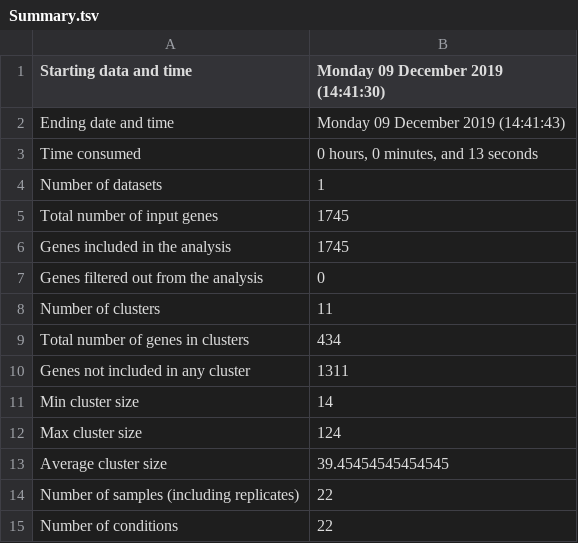
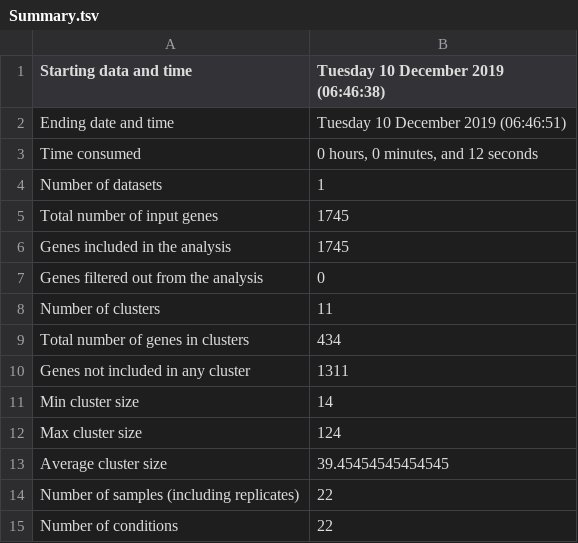
Before and after one commit to cu-swe4s-fall-2019/final-project-time_series, a TSV file: clust_out/Summary.tsv, drawn as a sheet.

```diff
--- a/clust_out/Summary.tsv
+++ b/clust_out/Summary.tsv
@@ -1,4 +1,4 @@
-Starting data and time	Monday 09 December 2019 (14:41:30)
-Ending date and time	Monday 09 December 2019 (14:41:43)
-Time consumed	0 hours, 0 minutes, and 13 seconds
+Starting data and time	Tuesday 10 December 2019 (06:46:38)
+Ending date and time	Tuesday 10 December 2019 (06:46:51)
+Time consumed	0 hours, 0 minutes, and 12 seconds
 Number of datasets	1
```
Also changed, not shown: 9 other files.
